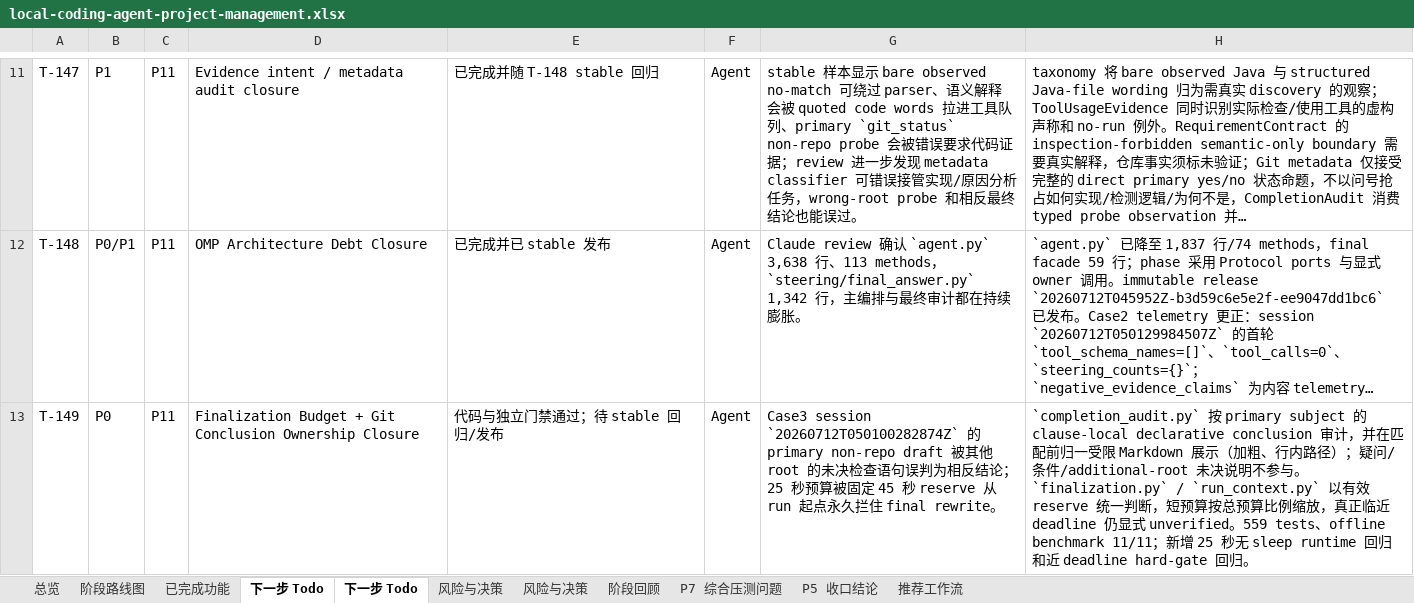
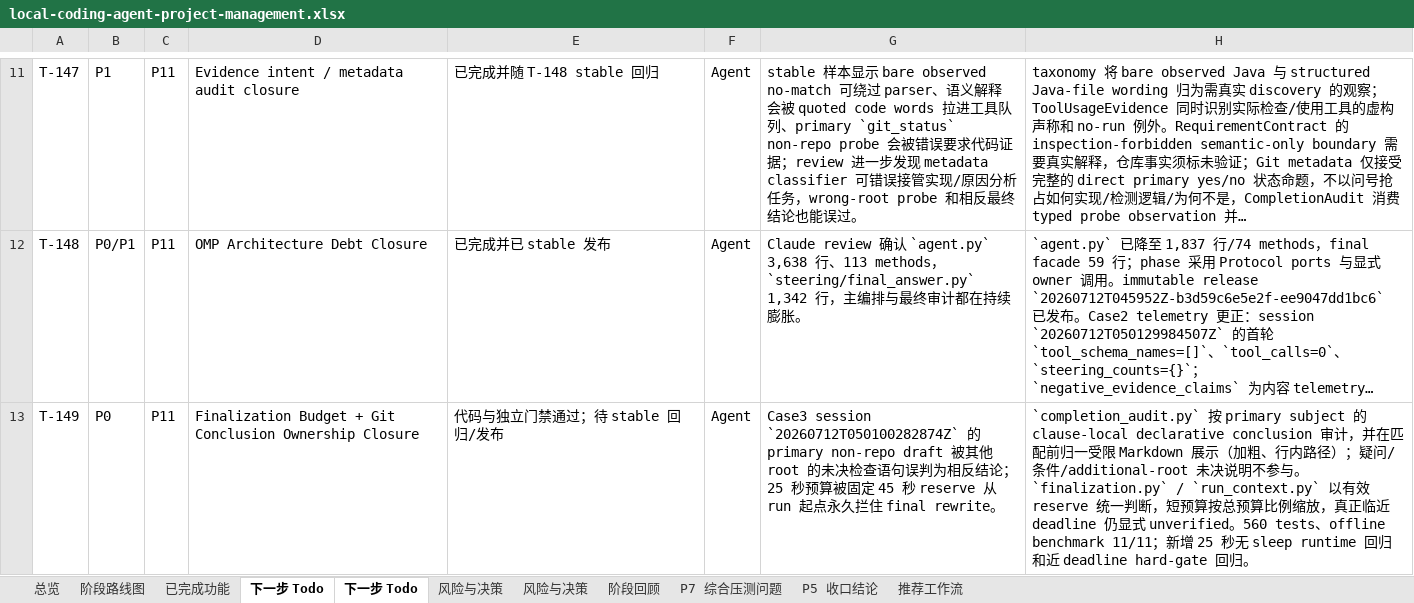
Before and after one commit to noone6931/lca-private-handoff-20260803, an Excel workbook: docs/local-coding-agent-project-management.xlsx, sheet 下一步 Todo, drawn as a sheet; only a part is shown, gaps mark what is left out; long unchanged cells end in …; values as stored, in another font and other column widths than the file's, no borders; the diff names each change by its address in the sheet, - before the commit and + after, or states it on an @@ line.

```diff
--- a/docs/local-coding-agent-project-management.xlsx (sheet 下一步 Todo)
+++ b/docs/local-coding-agent-project-management.xlsx (sheet 下一步 Todo)
-H13: …unverified。559 tests、…
+H13: …unverified。560 tests、…
```
Also changed, not shown: sheet P5 收口结论, sheet 总览, 2 other files.
